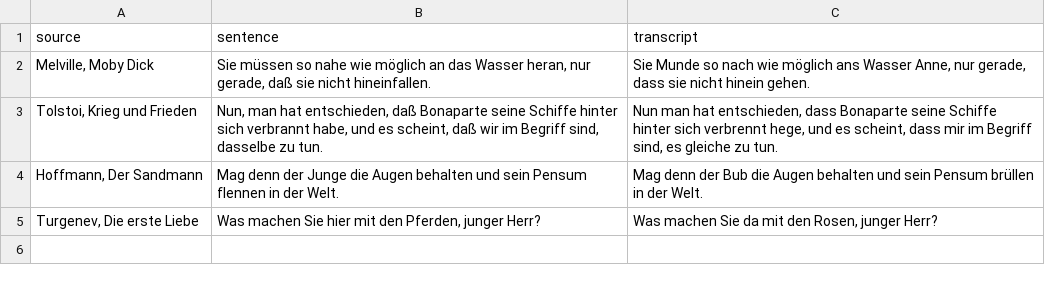
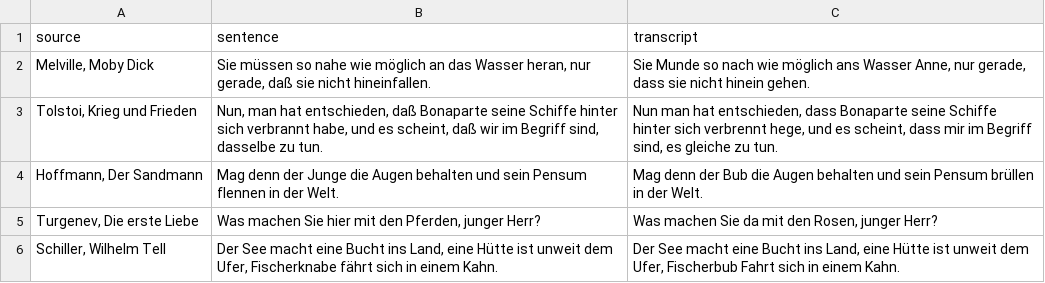
Before and after one commit to michamettler/BA-FS26_ciel_Mettler_Dialektanalyse, a TSV file: transcripts/synthetic/synthetic-dialect-ignorant-transcript.tsv, drawn as a sheet; the diff names each change by its address in the sheet, - before the commit and + after, or states it on an @@ line.

Commit message:
added synthehic sentence

```diff
--- a/transcripts/synthetic/synthetic-dialect-ignorant-transcript.tsv
+++ b/transcripts/synthetic/synthetic-dialect-ignorant-transcript.tsv
+row 6: Schiller, Wilhelm Tell | Der See macht eine Bucht ins Land, eine Hütte ist unweit dem Ufer, Fischerknabe fährt sich in einem Kahn. | Der See macht eine Bucht ins Land, eine Hütte ist unweit dem Ufer, Fischerbub Fahrt sich in einem Kahn.
```
